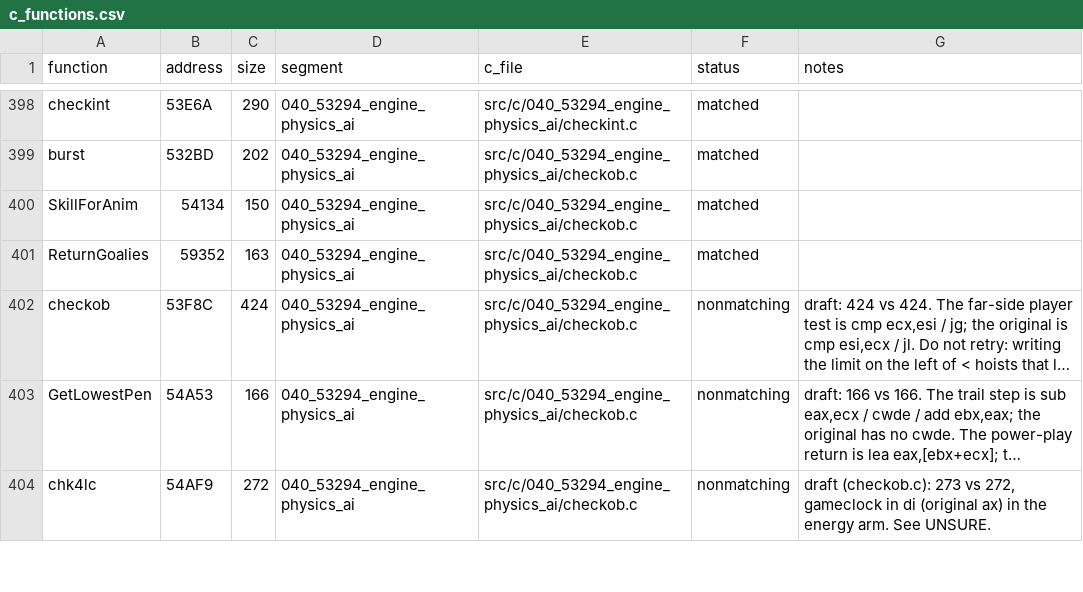
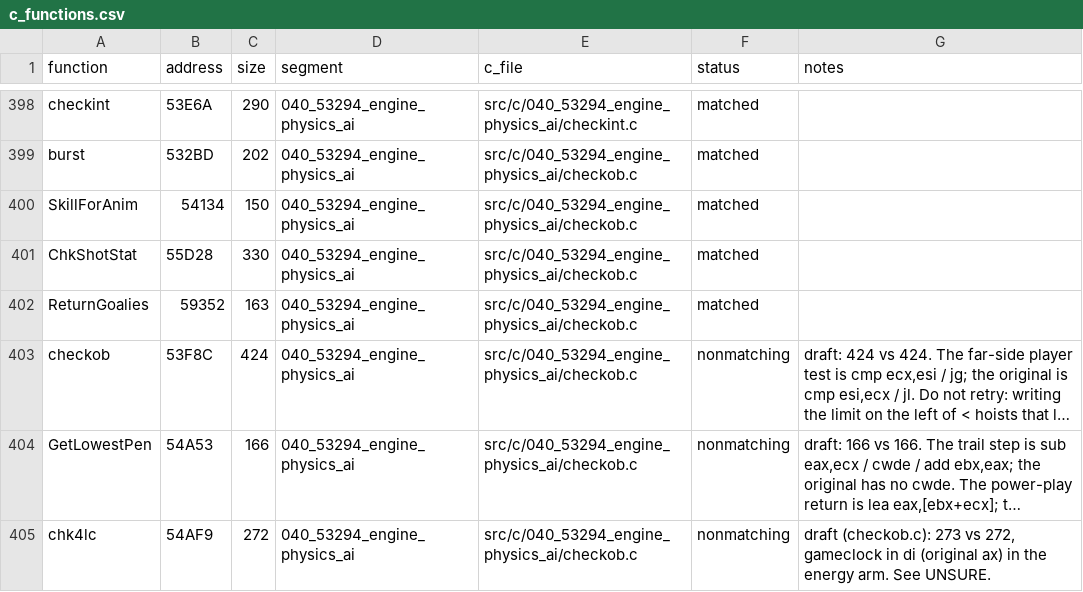
Before and after one commit to Mhopkinsinc/NHL95PC, a CSV file: tools/c_functions.csv, drawn as a sheet; only a part is shown, gaps mark what is left out; long unchanged cells end in …; the diff names each change by its address in the sheet, - before the commit and + after, or states it on an @@ line.

```diff
--- a/tools/c_functions.csv
+++ b/tools/c_functions.csv
+row 401: ChkShotStat | 55D28 | 330 | 040_53294_engine_physics_ai | src/c/040_53294_engine_physics_ai/checkob.c | matched
```
Also changed, not shown: 5 other files.
